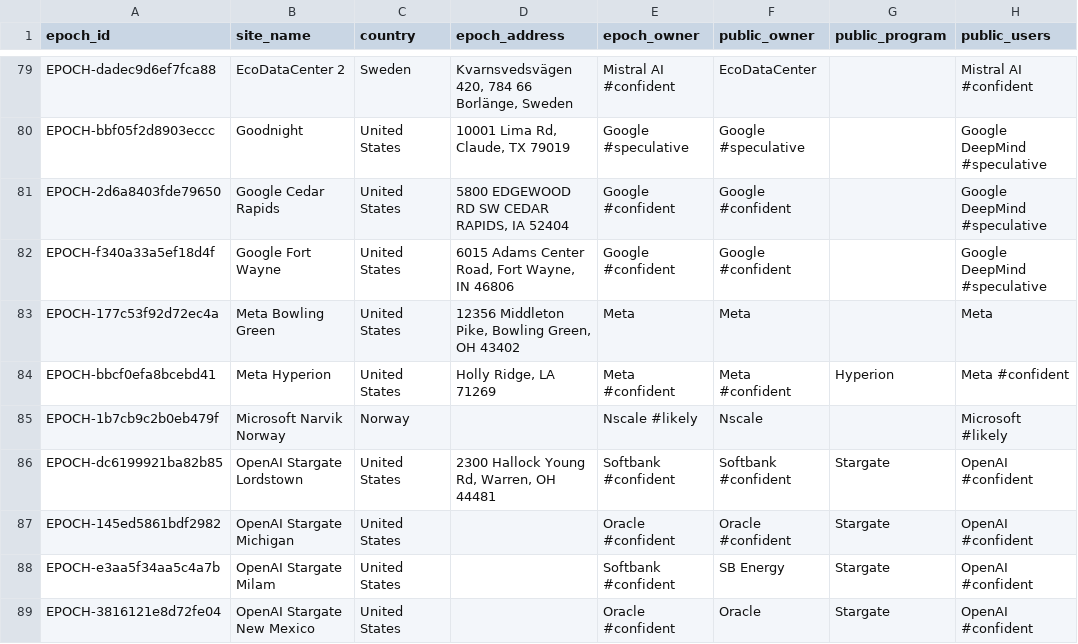
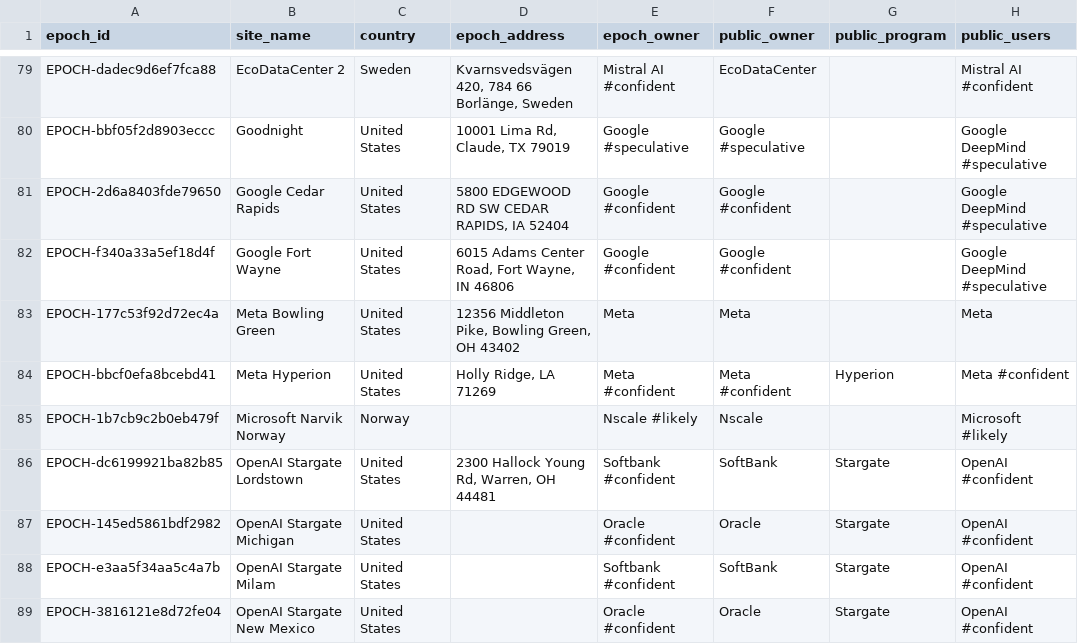
Before and after one commit to AnonRish/continental-load-registry, a CSV file: data/external/intel_accelerator_enrichment.csv, drawn as a sheet; only a part is shown, gaps mark what is left out; the diff covers the shown part only; the diff names each change by its address in the sheet, - before the commit and + after, or states it on an @@ line.

Commit message:
Refresh public enrichment CSV values

```diff
--- a/data/external/intel_accelerator_enrichment.csv
+++ b/data/external/intel_accelerator_enrichment.csv
-F86 (public_owner): Softbank #confident
+F86 (public_owner): SoftBank
-F87 (public_owner): Oracle #confident
+F87 (public_owner): Oracle
-F88 (public_owner): SB Energy
+F88 (public_owner): SoftBank
```
Also changed, not shown: 7 edited cells elsewhere in this file.
